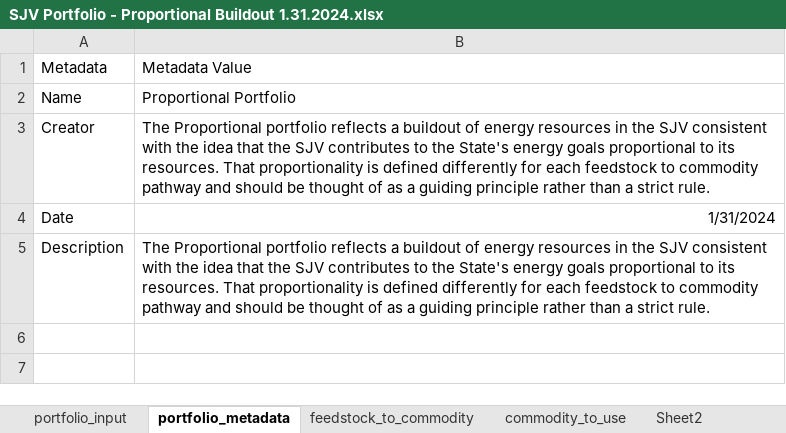
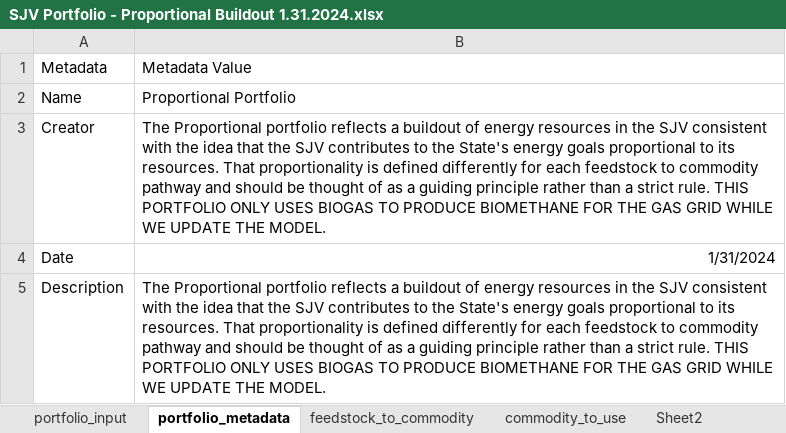
Before and after one commit to jarojasag/SJV, an Excel workbook: data/SJV Portfolio - Proportional Buildout 1.31.2024.xlsx, sheet portfolio_metadata, drawn as a sheet; values as stored, in another font and other column widths than the file's, no borders; the diff names each change by its address in the sheet, - before the commit and + after, or states it on an @@ line.

```diff
--- a/data/SJV Portfolio - Proportional Buildout 1.31.2024.xlsx (sheet portfolio_metadata)
+++ b/data/SJV Portfolio - Proportional Buildout 1.31.2024.xlsx (sheet portfolio_metadata)
-B3: …strict rule.
+B3: …strict rule. THIS PORTFOLIO ONLY USES BIOGAS TO PRODUCE BIOMETHANE FOR THE GAS GRID WHILE WE UPDATE THE MODEL.
-B5: …strict rule.
+B5: …strict rule. THIS PORTFOLIO ONLY USES BIOGAS TO PRODUCE BIOMETHANE FOR THE GAS GRID WHILE WE UPDATE THE MODEL.
```
Also changed, not shown: sheet feedstock_to_commodity, sheet commodity_to_use, sheet portfolio_input, sheet Sheet2, formulas that keep their value, data/SJV Portfolio - Current Projects 1.29.2024.xlsx, 1 other file.
